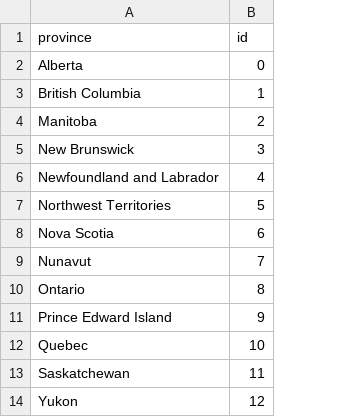
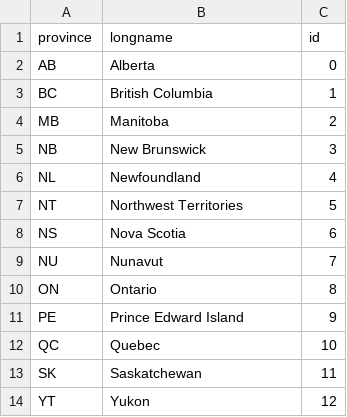
Before and after one commit to rickycurry/547_project, a CSV file: data/candidates/lookup_tables/provinces.csv, drawn as a sheet; addresses are those after the commit; the diff names each change by its address in the sheet, - before the commit and + after, or states it on an @@ line.

```diff
--- a/data/candidates/lookup_tables/provinces.csv
+++ b/data/candidates/lookup_tables/provinces.csv
+column A (province), rows 2-14: AB | BC | MB | NB | NL | NT | NS | NU | ON | PE | QC | SK | YT
-B1: province
+B1: longname
-B6 (longname): Newfoundland and Labrador
+B6 (longname): Newfoundland
```
Also changed, not shown: data/candidates/lookup_tables/occupation_category.csv, 3 other files.
